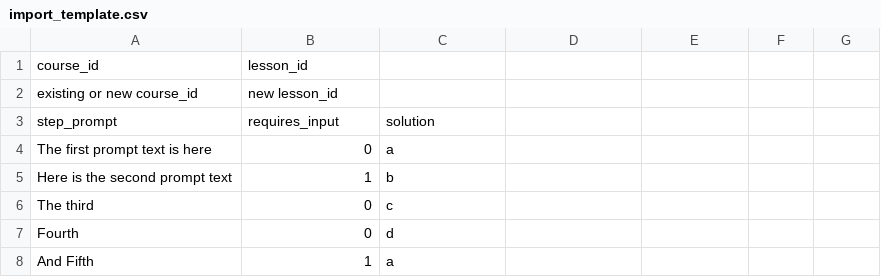
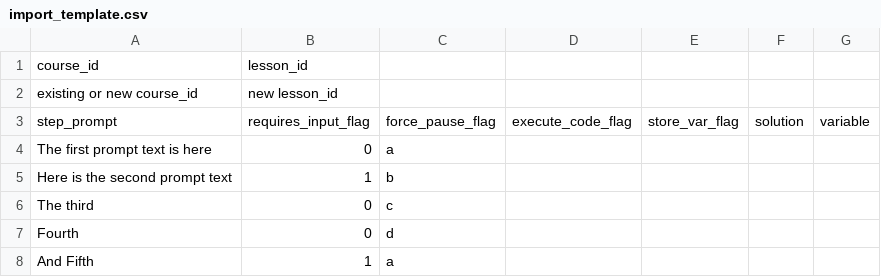
Before and after one commit to robvork/PowerSwirl, a CSV file: import_template.csv, drawn as a sheet; the diff names each change by its address in the sheet, - before the commit and + after, or states it on an @@ line.

Commit message:
Simple single user prototype with code input
Menu system, one PowerShell lesson on finding commands. Includes code
evaluation, pausing and resuming the lesson, answer checking.

```diff
--- a/import_template.csv
+++ b/import_template.csv
-B3: requires_input
+B3: requires_input_flag
-C3: solution
+C3: force_pause_flag
-D3: (empty)
+D3: execute_code_flag
-E3: (empty)
+E3: store_var_flag
-F3: (empty)
+F3: solution
-G3: (empty)
+G3: variable
```
Also changed, not shown: 7 other files.
